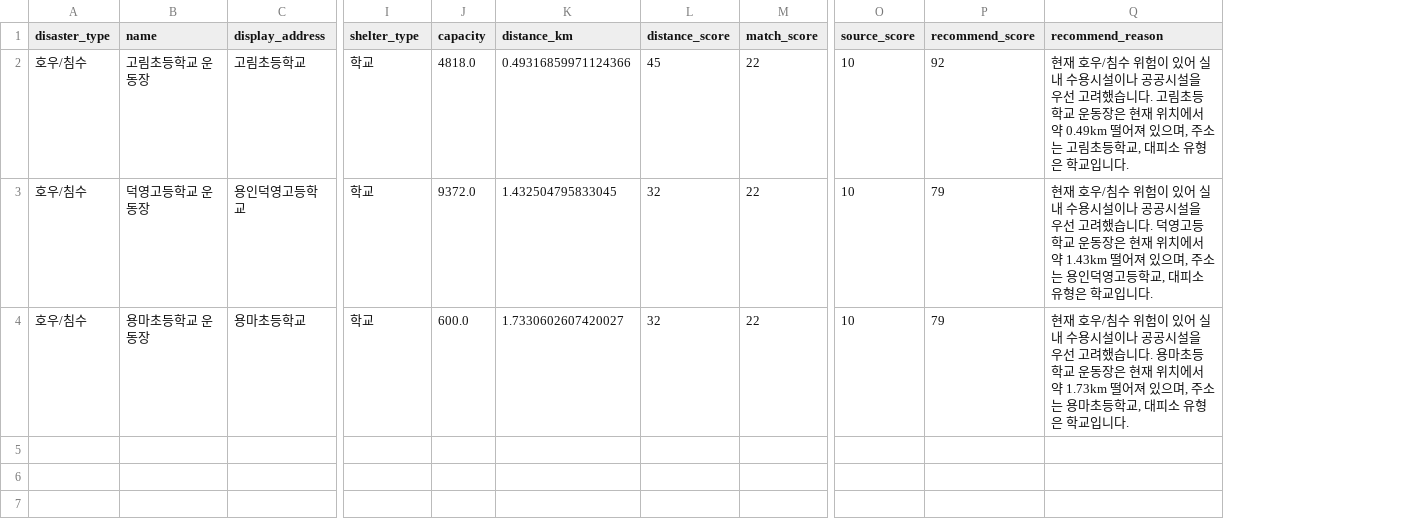
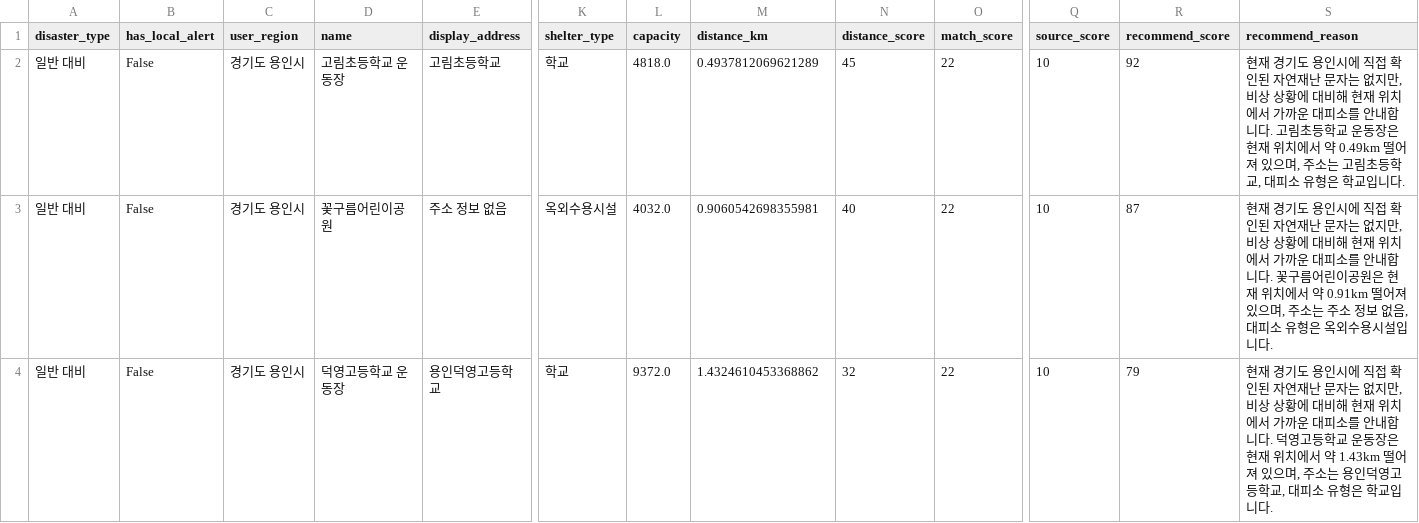
Before and after one commit to gamzerA/safenavi-ai, a CSV file: data/processed/recommended_shelters.csv, drawn as a sheet; only a part is shown, gaps mark what is left out; removed rows and columns are numbered as before the commit, all else as after; rows hold the shown columns only; the diff names each change by its address in the sheet, - before the commit and + after, or states it on an @@ line.

Commit message:
Optimize shelter recommendation and fix alter message

```diff
--- a/data/processed/recommended_shelters.csv
+++ b/data/processed/recommended_shelters.csv
+column B (has_local_alert), row 2: False; row 4: False
+column C (user_region), row 2: 경기도 용인시; row 4: 경기도 용인시
-A2 (disaster_type): 호우/침수
+A2 (disaster_type): 일반 대비
-M2 (distance_km): 0.49316859971124366
+M2 (distance_km): 0.4937812069621289
-S2 (recommend_reason): 현재 호우/침수 위험이 있어 실내 수용시설이나 공공시설을 우선 고려했습니다. 고…
+S2 (recommend_reason): 현재 경기도 용인시에 직접 확인된 자연재난 문자는 없지만, 비상 상황에 대비해 현재 위치에서 가까운 대피소를 안내합니다. 고…
+row 3: 일반 대비 | False | 경기도 용인시 | 꽃구름어린이공원 | 주소 정보 없음 | 옥외수용시설 | 4032.0 | 0.9060542698355981 | 40 | 22 | 10 | 87 | 현재 경기도 용인시에 직접 확인된 자연재난 문자는 없지만, 비상 상황에 대비해 현재 위치에서 가까운 대피소를 안내합니다. 꽃구름어린이공원은 현재 위치에서 약 0.91km 떨어져 있으며, 주소는 주소 정보 없음, 대피소 유형은 옥외수용시설입니다.
-A4 (disaster_type): 호우/침수
+A4 (disaster_type): 일반 대비
-M4 (distance_km): 1.432504795833045
+M4 (distance_km): 1.4324610453368862
-S4 (recommend_reason): 현재 호우/침수 위험이 있어 실내 수용시설이나 공공시설을 우선 고려했습니다. 덕…
+S4 (recommend_reason): 현재 경기도 용인시에 직접 확인된 자연재난 문자는 없지만, 비상 상황에 대비해 현재 위치에서 가까운 대피소를 안내합니다. 덕…
-row 4: 호우/침수 | 용마초등학교 운동장 | 용마초등학교 | 학교 | 600.0 | 1.7330602607420027 | 32 | 22 | 10 | 79 | 현재 호우/침수 위험이 있어 실내 수용시설이나 공공시설을 우선 고려했습니다. 용마초등학교 운동장은 현재 위치에서 약 1.73km 떨어져 있으며, 주소는 용마초등학교, 대피소 유형은 학교입니다.
```
Also changed, not shown: 7 other files.
